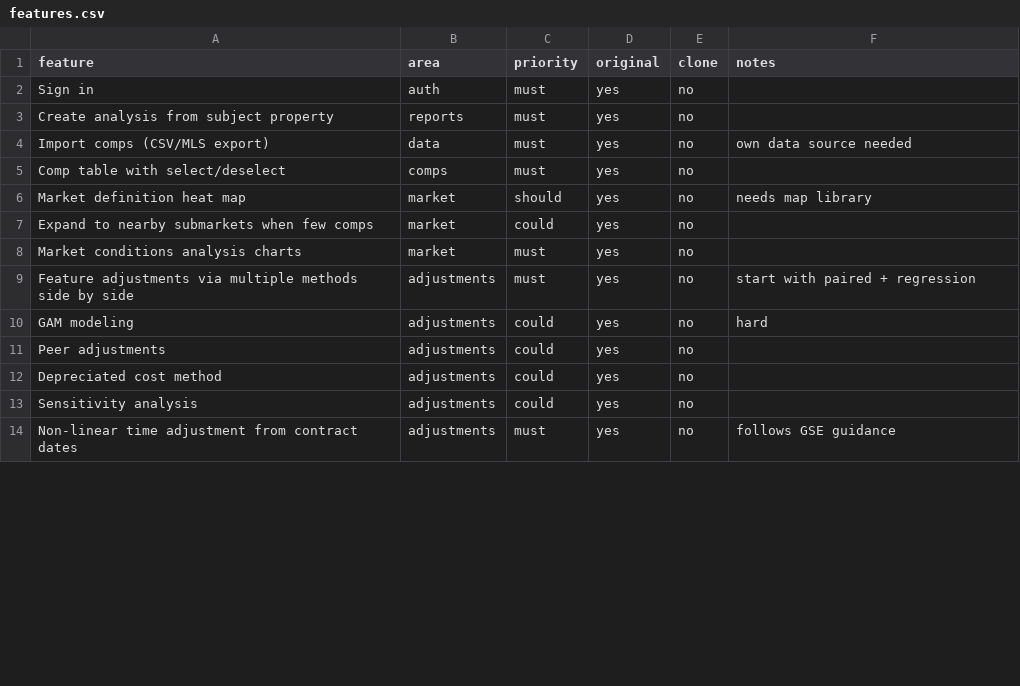
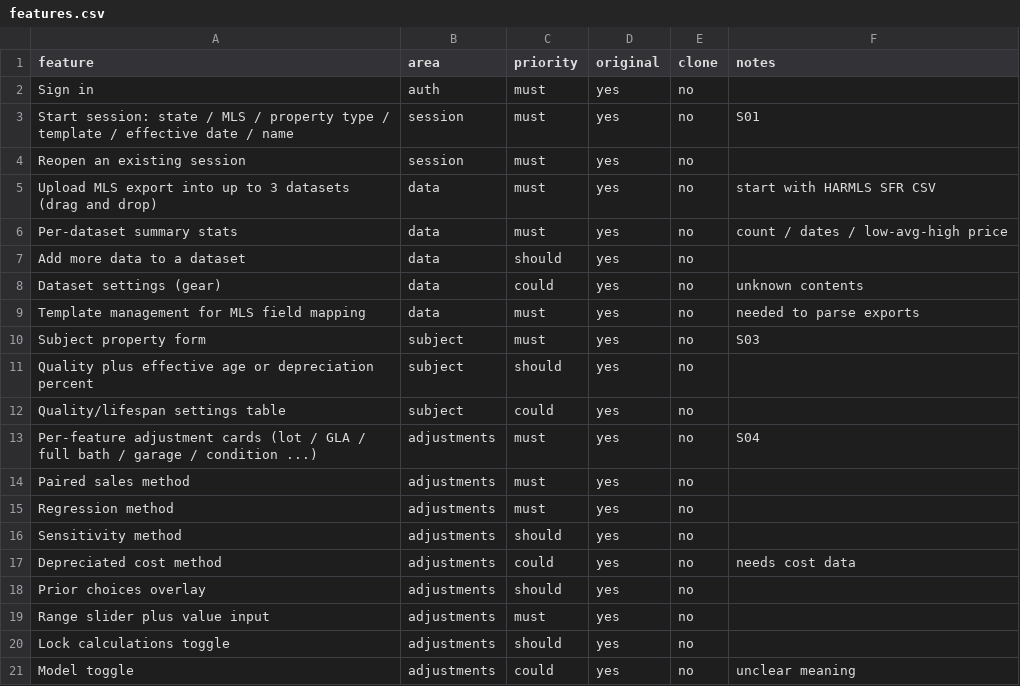
Before and after one commit to rgonzalez063/CLONEAPPGONZA, a CSV file: replica/features.csv, drawn as a sheet; only a part is shown; the diff covers the shown part only.

```diff
--- a/replica/features.csv
+++ b/replica/features.csv
@@ -2,13 +2,20 @@ feature,area,priority,original,clone,notes
 Sign in,auth,must,yes,no,
-Create analysis from subject property,reports,must,yes,no,
-Import comps (CSV/MLS export),data,must,yes,no,own data source needed
-Comp table with select/deselect,comps,must,yes,no,
-Market definition heat map,market,should,yes,no,needs map library
-Expand to nearby submarkets when few comps,market,could,yes,no,
-Market conditions analysis charts,market,must,yes,no,
-Feature adjustments via multiple methods side by side,adjustments,must,yes,no,start with paired + regression
-GAM modeling,adjustments,could,yes,no,hard
-Peer adjustments,adjustments,could,yes,no,
-Depreciated cost method,adjustments,could,yes,no,
-Sensitivity analysis,adjustments,could,yes,no,
-Non-linear time adjustment from contract dates,adjustments,must,yes,no,follows GSE guidance
+Start session: state / MLS / property type / template / effective date / name,session,must,yes,no,S01
+Reopen an existing session,session,must,yes,no,
+Upload MLS export into up to 3 datasets (drag and drop),data,must,yes,no,start with HARMLS SFR CSV
+Per-dataset summary stats,data,must,yes,no,count / dates / low-avg-high price
+Add more data to a dataset,data,should,yes,no,
+Dataset settings (gear),data,could,yes,no,unknown contents
+Template management for MLS field mapping,data,must,yes,no,needed to parse exports
+Subject property form,subject,must,yes,no,S03
+Quality plus effective age or depreciation percent,subject,should,yes,no,
+Quality/lifespan settings table,subject,could,yes,no,
+Per-feature adjustment cards (lot / GLA / full bath / garage / condition ...),adjustments,must,yes,no,S04
+Paired sales method,adjustments,must,yes,no,
+Regression method,adjustments,must,yes,no,
+Sensitivity method,adjustments,should,yes,no,
+Depreciated cost method,adjustments,could,yes,no,needs cost data
+Prior choices overlay,adjustments,should,yes,no,
+Range slider plus value input,adjustments,must,yes,no,
+Lock calculations toggle,adjustments,should,yes,no,
+Model toggle,adjustments,could,yes,no,unclear meaning
```
Also changed, not shown: 13 edited cells elsewhere in this file, 6 other files.
